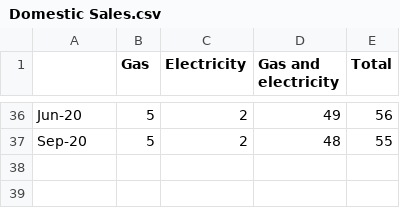
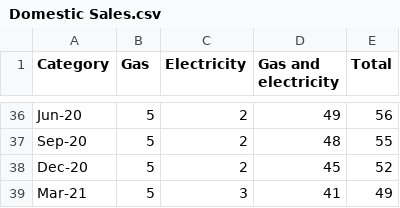
Before and after one commit to sallysemple/ScottishEnergyStatsProcessing, a CSV file: Data Sources/Ofgem/Domestic Suppliers/Domestic Sales.csv, drawn as a sheet; only a part is shown, gaps mark what is left out; the diff names each change by its address in the sheet, - before the commit and + after, or states it on an @@ line.

```diff
--- a/Data Sources/Ofgem/Domestic Suppliers/Domestic Sales.csv
+++ b/Data Sources/Ofgem/Domestic Suppliers/Domestic Sales.csv
-A1: (empty)
+A1: Category
+row 38: Dec-20 | 5 | 2 | 45 | 52
+row 39: Mar-21 | 5 | 3 | 41 | 49
```
Also changed, not shown: Output/Charging Points/Points.csv, 12 other files.
